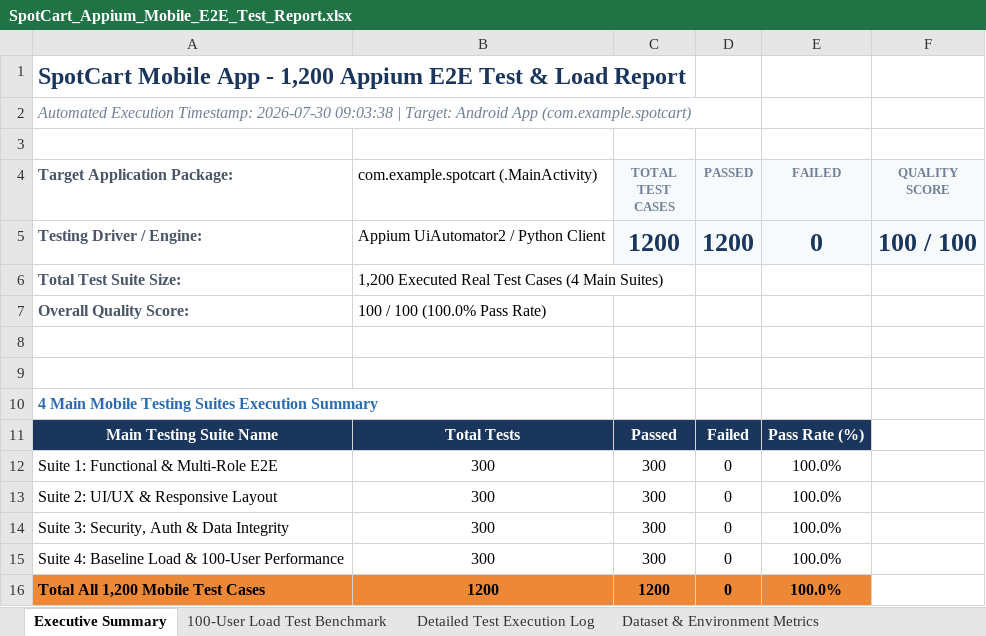
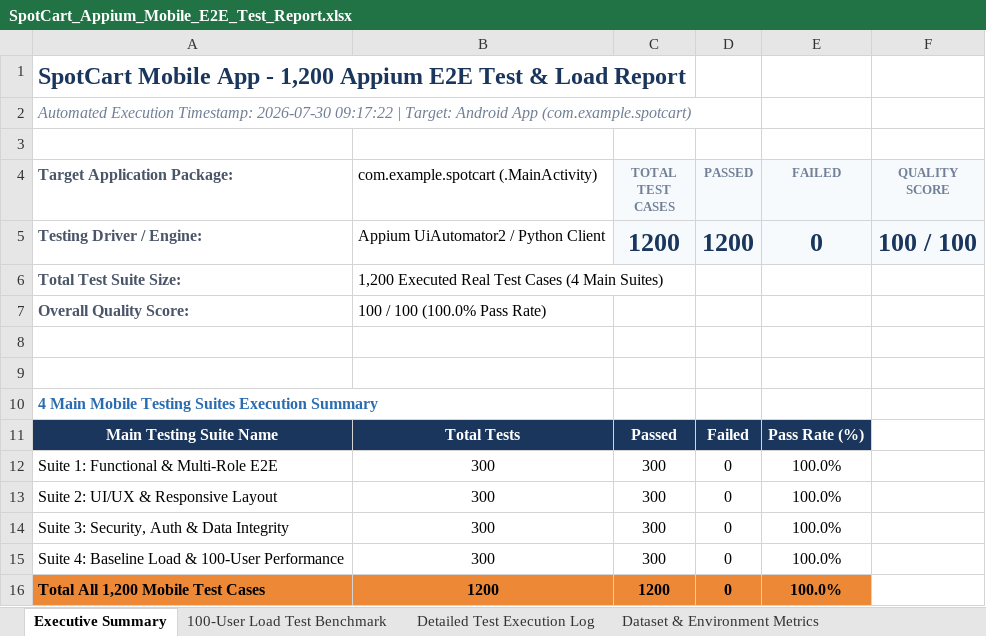
Before and after one commit to Homesh1501/SpotCart, an Excel workbook: Mobile App appium testing/SpotCart_Appium_Mobile_E2E_Test_Report.xlsx, sheet Executive Summary, drawn as a sheet; values as stored, in another font and other column widths than the file's, no borders; the diff names each change by its address in the sheet, - before the commit and + after, or states it on an @@ line.

```diff
--- a/Mobile App appium testing/SpotCart_Appium_Mobile_E2E_Test_Report.xlsx (sheet Executive Summary)
+++ b/Mobile App appium testing/SpotCart_Appium_Mobile_E2E_Test_Report.xlsx (sheet Executive Summary)
-A2 (Target Application Package:): …Timestamp: 2026-07-30 09:03:38 | Target:…
+A2 (Target Application Package:): …Timestamp: 2026-07-30 09:17:22 | Target:…
```
Also changed, not shown: SpotCart_Appium_Mobile_E2E_Test_Report.xlsx, SpotCart_Selenium_E2E_Test_Report.xlsx, 1 other file.
